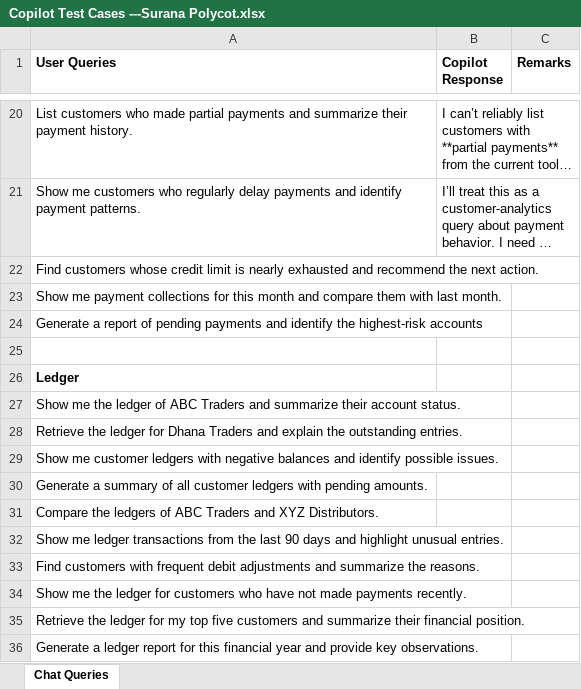
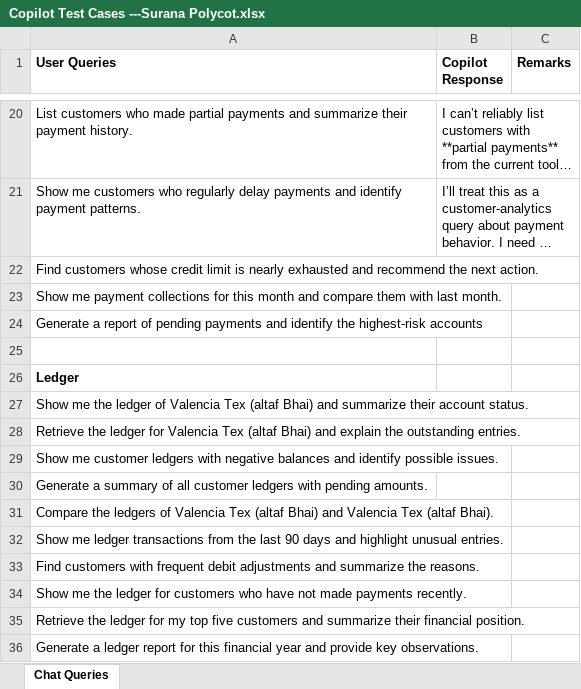
Before and after one commit to navneetlearns/langsmith-tool-evaluator, an Excel workbook: langsmith-tool-evaluator/Copilot Test Cases ---Surana Polycot.xlsx, sheet Chat Queries, drawn as a sheet; only a part is shown, gaps mark what is left out; long unchanged cells end in …; values as stored, in another font and other column widths than the file's, no borders; the diff names each change by its address in the sheet, - before the commit and + after, or states it on an @@ line.

Commit message:
Update test queries: replace placeholder names (ABC Traders, XYZ Distributors) with real customer name Valencia Tex (altaf Bhai)

```diff
--- a/langsmith-tool-evaluator/Copilot Test Cases ---Surana Polycot.xlsx (sheet Chat Queries)
+++ b/langsmith-tool-evaluator/Copilot Test Cases ---Surana Polycot.xlsx (sheet Chat Queries)
-A27 (User Queries): …ledger of ABC Traders and summarize…
+A27 (User Queries): …ledger of Valencia Tex (altaf Bhai) and summarize…
-A28 (User Queries): …ledger for Dhana Traders and explain…
+A28 (User Queries): …ledger for Valencia Tex (altaf Bhai) and explain…
-A31 (User Queries): …ledgers of ABC Traders and XYZ Distributors.
+A31 (User Queries): …ledgers of Valencia Tex (altaf Bhai) and Valencia Tex (altaf Bhai).
```
